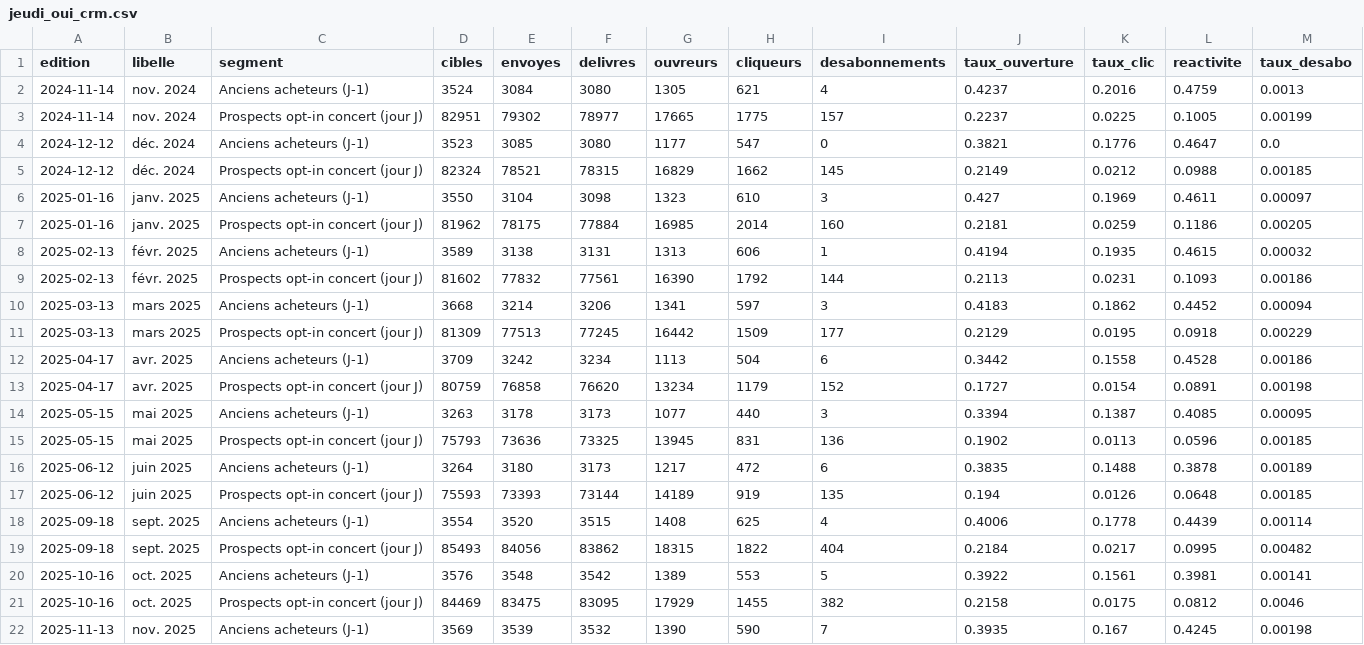
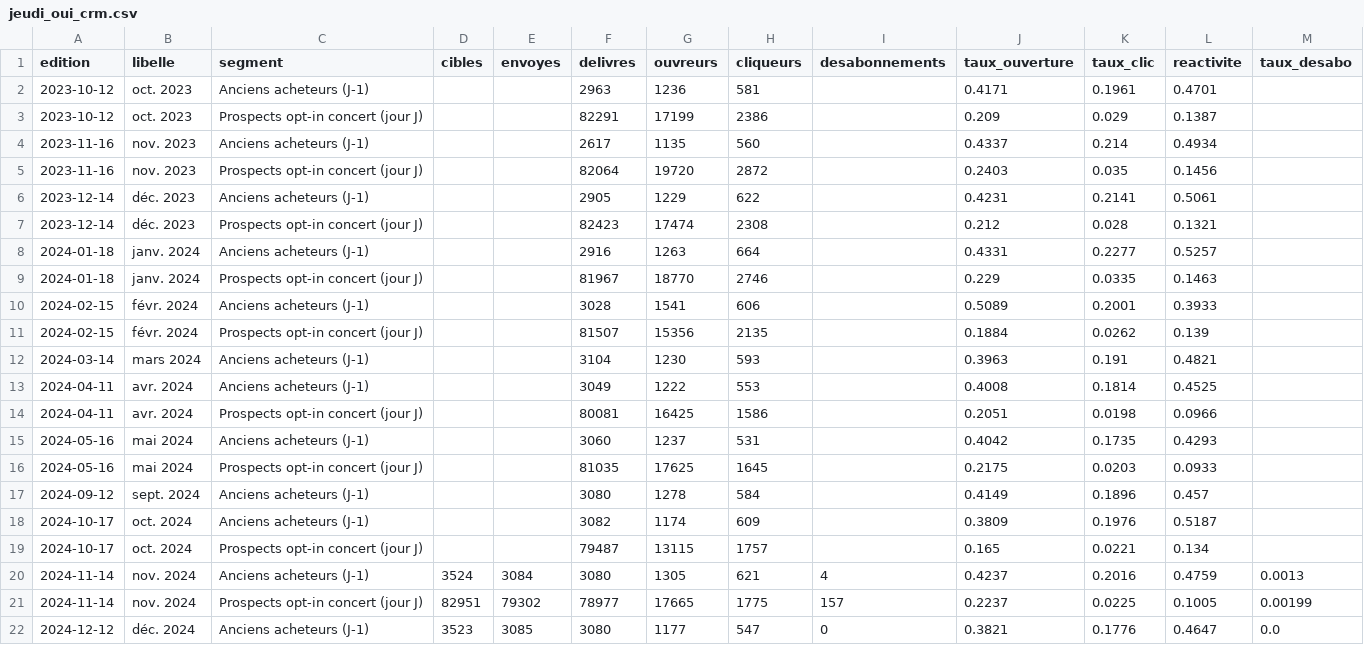
Before and after one commit to radiofrance-dmd/radiofranceconcerts, a CSV file: dashboard-jeudi-oui/data/jeudi_oui_crm.csv, drawn as a sheet; only a part is shown; the shorter side is filled out with more unchanged rows; the diff names each change by its address in the sheet, - before the commit and + after, or states it on an @@ line.

```diff
--- a/dashboard-jeudi-oui/data/jeudi_oui_crm.csv
+++ b/dashboard-jeudi-oui/data/jeudi_oui_crm.csv
+row 2: 2023-10-12 | oct. 2023 | Anciens acheteurs (J-1) |  |  | 2963 | 1236 | 581 |  | 0.4171 | 0.1961 | 0.4701
+row 3: 2023-10-12 | oct. 2023 | Prospects opt-in concert (jour J) |  |  | 82291 | 17199 | 2386 |  | 0.209 | 0.029 | 0.1387
+row 4: 2023-11-16 | nov. 2023 | Anciens acheteurs (J-1) |  |  | 2617 | 1135 | 560 |  | 0.4337 | 0.214 | 0.4934
+row 5: 2023-11-16 | nov. 2023 | Prospects opt-in concert (jour J) |  |  | 82064 | 19720 | 2872 |  | 0.2403 | 0.035 | 0.1456
+row 6: 2023-12-14 | déc. 2023 | Anciens acheteurs (J-1) |  |  | 2905 | 1229 | 622 |  | 0.4231 | 0.2141 | 0.5061
+row 7: 2023-12-14 | déc. 2023 | Prospects opt-in concert (jour J) |  |  | 82423 | 17474 | 2308 |  | 0.212 | 0.028 | 0.1321
+row 8: 2024-01-18 | janv. 2024 | Anciens acheteurs (J-1) |  |  | 2916 | 1263 | 664 |  | 0.4331 | 0.2277 | 0.5257
+row 9: 2024-01-18 | janv. 2024 | Prospects opt-in concert (jour J) |  |  | 81967 | 18770 | 2746 |  | 0.229 | 0.0335 | 0.1463
+row 10: 2024-02-15 | févr. 2024 | Anciens acheteurs (J-1) |  |  | 3028 | 1541 | 606 |  | 0.5089 | 0.2001 | 0.3933
+row 11: 2024-02-15 | févr. 2024 | Prospects opt-in concert (jour J) |  |  | 81507 | 15356 | 2135 |  | 0.1884 | 0.0262 | 0.139
+row 12: 2024-03-14 | mars 2024 | Anciens acheteurs (J-1) |  |  | 3104 | 1230 | 593 |  | 0.3963 | 0.191 | 0.4821
+row 13: 2024-04-11 | avr. 2024 | Anciens acheteurs (J-1) |  |  | 3049 | 1222 | 553 |  | 0.4008 | 0.1814 | 0.4525
+row 14: 2024-04-11 | avr. 2024 | Prospects opt-in concert (jour J) |  |  | 80081 | 16425 | 1586 |  | 0.2051 | 0.0198 | 0.0966
+row 15: 2024-05-16 | mai 2024 | Anciens acheteurs (J-1) |  |  | 3060 | 1237 | 531 |  | 0.4042 | 0.1735 | 0.4293
+row 16: 2024-05-16 | mai 2024 | Prospects opt-in concert (jour J) |  |  | 81035 | 17625 | 1645 |  | 0.2175 | 0.0203 | 0.0933
+row 17: 2024-09-12 | sept. 2024 | Anciens acheteurs (J-1) |  |  | 3080 | 1278 | 584 |  | 0.4149 | 0.1896 | 0.457
+row 18: 2024-10-17 | oct. 2024 | Anciens acheteurs (J-1) |  |  | 3082 | 1174 | 609 |  | 0.3809 | 0.1976 | 0.5187
+row 19: 2024-10-17 | oct. 2024 | Prospects opt-in concert (jour J) |  |  | 79487 | 13115 | 1757 |  | 0.165 | 0.0221 | 0.134
```
Also changed, not shown: dashboard-jeudi-oui/data/jeudi_oui_editions.csv, 1 other file.
